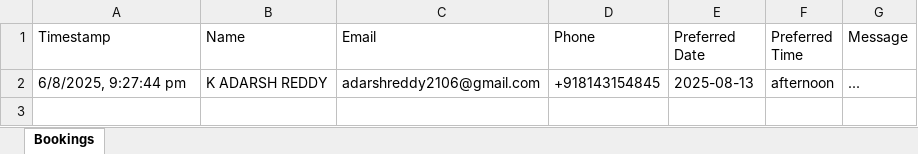
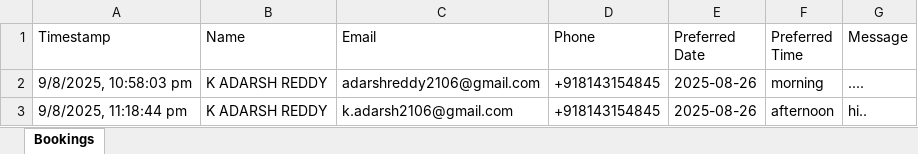
Before and after one commit to AdarshReddy2106/CollegeMap, an Excel workbook: Backend/bookings.xlsx, sheet Bookings, drawn as a sheet; values as stored, in another font and other column widths than the file's, no borders; addresses are those after the commit; the diff names each change by its address in the sheet, - before the commit and + after, or states it on an @@ line.

```diff
--- a/Backend/bookings.xlsx (sheet Bookings)
+++ b/Backend/bookings.xlsx (sheet Bookings)
+row 2: 9/8/2025, 10:58:03 pm | K ADARSH REDDY | adarshreddy2106@gmail.com | +918143154845 | 2025-08-26 | morning | ....
-A3 (Timestamp): 6/8/2025, 9:27:44 pm
+A3 (Timestamp): 9/8/2025, 11:18:44 pm
-C3 (Email): adarshreddy2106@gmail.com
+C3 (Email): k.adarsh2106@gmail.com
-E3 (Preferred Date): 2025-08-13
+E3 (Preferred Date): 2025-08-26
-G3 (Message): ...
+G3 (Message): hi..
```
Also changed, not shown: 3 other files.
